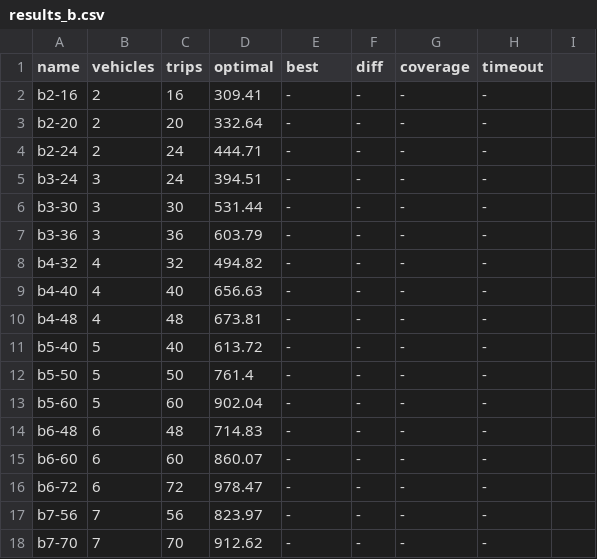
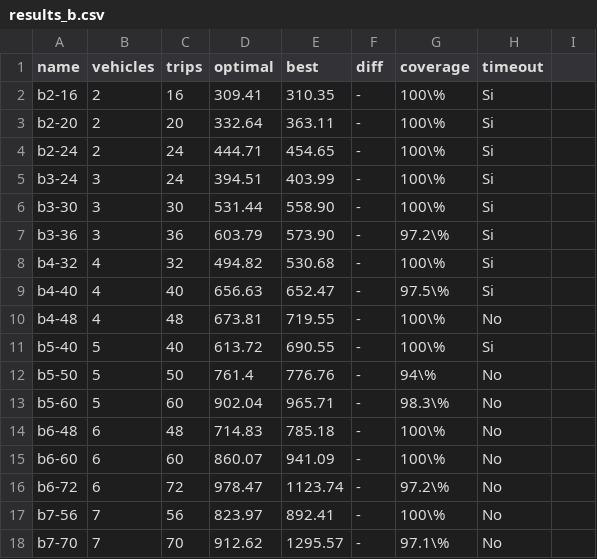
Before and after one commit to garciparedes/tfg-dial-a-ride-problem, a CSV file: data/results_b.csv, drawn as a sheet; only a part is shown; the diff covers the shown part only.

Commit message:
* Added results

```diff
--- a/data/results_b.csv
+++ b/data/results_b.csv
@@ -1,18 +1,18 @@
 name,vehicles,trips,optimal,best,diff,coverage,timeout
-b2-16,2,16,309.41,-,-,-,-
-b2-20,2,20,332.64,-,-,-,-
-b2-24,2,24,444.71,-,-,-,-
-b3-24,3,24,394.51,-,-,-,-
-b3-30,3,30,531.44,-,-,-,-
-b3-36,3,36,603.79,-,-,-,-
-b4-32,4,32,494.82,-,-,-,-
-b4-40,4,40,656.63,-,-,-,-
-b4-48,4,48,673.81,-,-,-,-
-b5-40,5,40,613.72,-,-,-,-
-b5-50,5,50,761.4,-,-,-,-
-b5-60,5,60,902.04,-,-,-,-
-b6-48,6,48,714.83,-,-,-,-
-b6-60,6,60,860.07,-,-,-,-
-b6-72,6,72,978.47,-,-,-,-
-b7-56,7,56,823.97,-,-,-,-
-b7-70,7,70,912.62,-,-,-,-
+b2-16,2,16,309.41,310.35,-,100\%,Si
+b2-20,2,20,332.64,363.11,-,100\%,Si
+b2-24,2,24,444.71,454.65,-,100\%,Si
+b3-24,3,24,394.51,403.99,-,100\%,Si
+b3-30,3,30,531.44,558.90,-,100\%,Si
+b3-36,3,36,603.79,573.90,-,97.2\%,Si
+b4-32,4,32,494.82,530.68,-,100\%,Si
+b4-40,4,40,656.63,652.47,-,97.5\%,Si
+b4-48,4,48,673.81,719.55,-,100\%,No
+b5-40,5,40,613.72,690.55,-,100\%,Si
+b5-50,5,50,761.4,776.76,-,94\%,No
+b5-60,5,60,902.04,965.71,-,98.3\%,No
+b6-48,6,48,714.83,785.18,-,100\%,No
+b6-60,6,60,860.07,941.09,-,100\%,No
+b6-72,6,72,978.47,1123.74,-,97.2\%,No
+b7-56,7,56,823.97,892.41,-,100\%,No
+b7-70,7,70,912.62,1295.57,-,97.1\%,No
```
Also changed, not shown: 12 edited cells elsewhere in this file, data/results_a.csv, data/results_r.csv, 2 other files.
